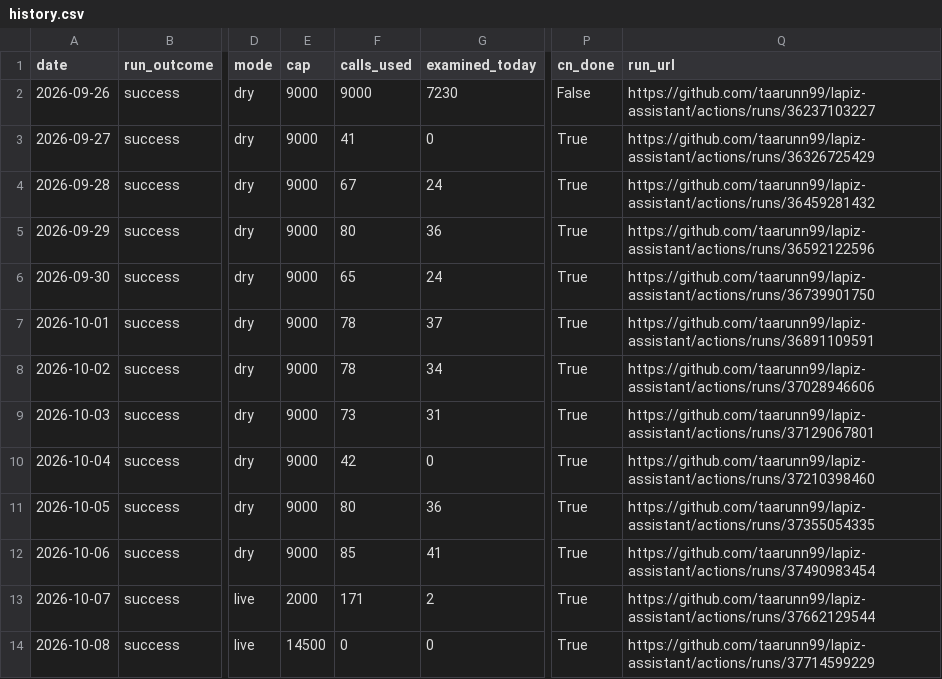
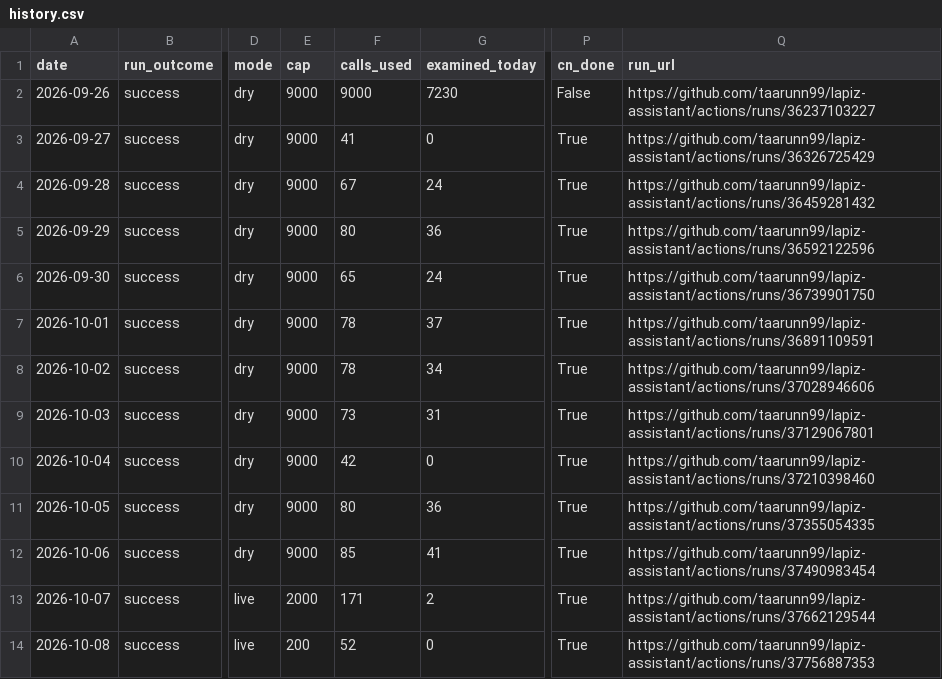
Before and after one commit to taarunn99/lapiz-assistant, a CSV file: reports/history.csv, drawn as a sheet; only a part is shown, gaps mark what is left out; the diff names each change by its address in the sheet, - before the commit and + after, or states it on an @@ line.

Commit message:
Daily progress report 2026-10-08

```diff
--- a/reports/history.csv
+++ b/reports/history.csv
-E14 (cap): 14500
+E14 (cap): 200
-F14 (calls_used): 0
+F14 (calls_used): 52
-Q14 (run_url): https://github.com/taarunn99/lapiz-assistant/actions/runs/37714599229
+Q14 (run_url): https://github.com/taarunn99/lapiz-assistant/actions/runs/37756887353
```
Also changed, not shown: 2 other files.
